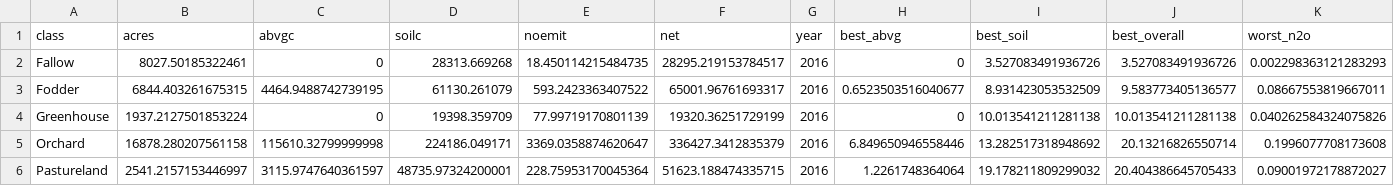
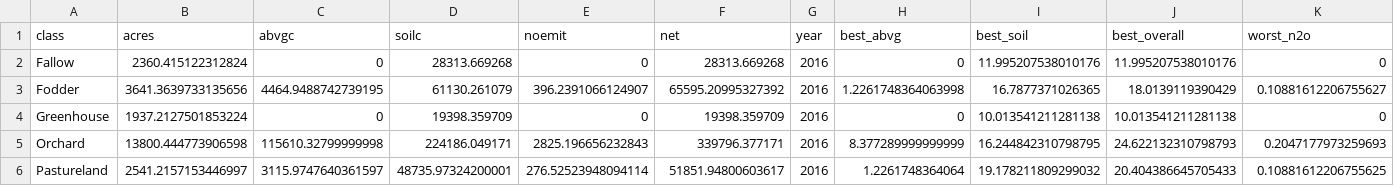
Before and after one commit to gavimk/carboncounters_2021, a CSV file: results/best_storage.csv, drawn as a sheet; only a part is shown; the diff covers the shown part only.

```diff
--- a/results/best_storage.csv
+++ b/results/best_storage.csv
@@ -1,6 +1,6 @@
 class,acres,abvgc,soilc,noemit,net,year,best_abvg,best_soil,best_overall,worst_n2o
-Fallow,8027.50185322461,0,28313.669268,18.450114215484735,28295.219153784517,2016,0,3.527083491936726,3.527083491936726,0.002298363121283293
-Fodder,6844.403261675315,4464.9488742739195,61130.261079,593.2423363407522,65001.96761693317,2016,0.6523503516040677,8.931423053532509,9.583773405136577,0.08667553819667011
-Greenhouse,1937.2127501853224,0,19398.359709,77.99719170801139,19320.36251729199,2016,0,10.013541211281138,10.013541211281138,0.040262584324075826
-Orchard,16878.280207561158,115610.32799999998,224186.049171,3369.0358874620647,336427.3412835379,2016,6.849650946558446,13.282517318948692,20.13216826550714,0.1996077708173608
-Pastureland,2541.2157153446997,3115.9747640361597,48735.97324200001,228.75953170045364,51623.188474335715,2016,1.2261748364064,19.178211809299032,20.404386645705433,0.09001972178872027
+Fallow,2360.415122312824,0,28313.669268,0,28313.669268,2016,0,11.995207538010176,11.995207538010176,0
+Fodder,3641.3639733135656,4464.9488742739195,61130.261079,396.2391066124907,65595.20995327392,2016,1.2261748364063998,16.7877371026365,18.0139119390429,0.10881612206755627
+Greenhouse,1937.2127501853224,0,19398.359709,0,19398.359709,2016,0,10.013541211281138,10.013541211281138,0
+Orchard,13800.444773906598,115610.32799999998,224186.049171,2825.196656232843,339796.377171,2016,8.377289999999999,16.244842310798795,24.622132310798793,0.2047177973259693
+Pastureland,2541.2157153446997,3115.9747640361597,48735.97324200001,276.52523948094114,51851.94800603617,2016,1.2261748364064,19.178211809299032,20.404386645705433,0.10881612206755625
```
Also changed, not shown: 7 added rows and 20 edited cells elsewhere in this file, results/all_ag_observations.csv, results/all_ag_predictions.csv, 15 other files.
